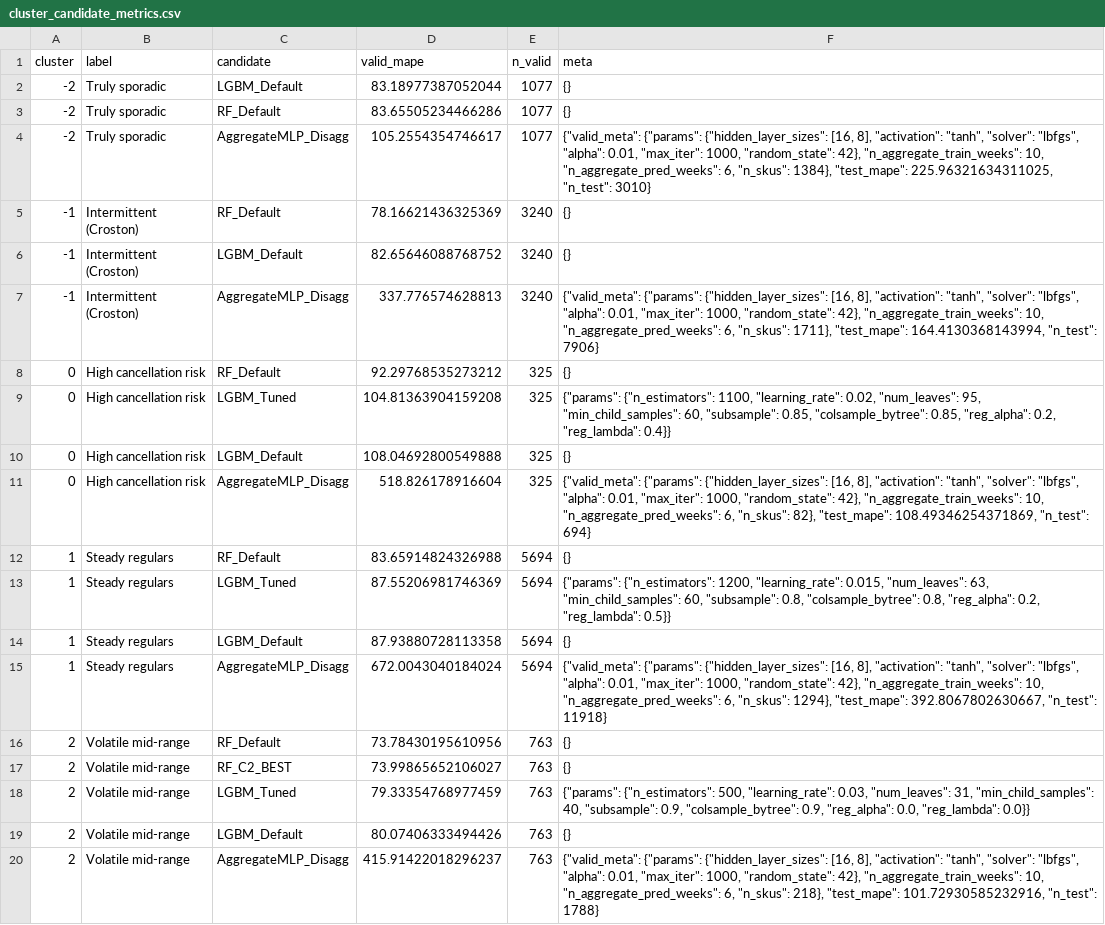
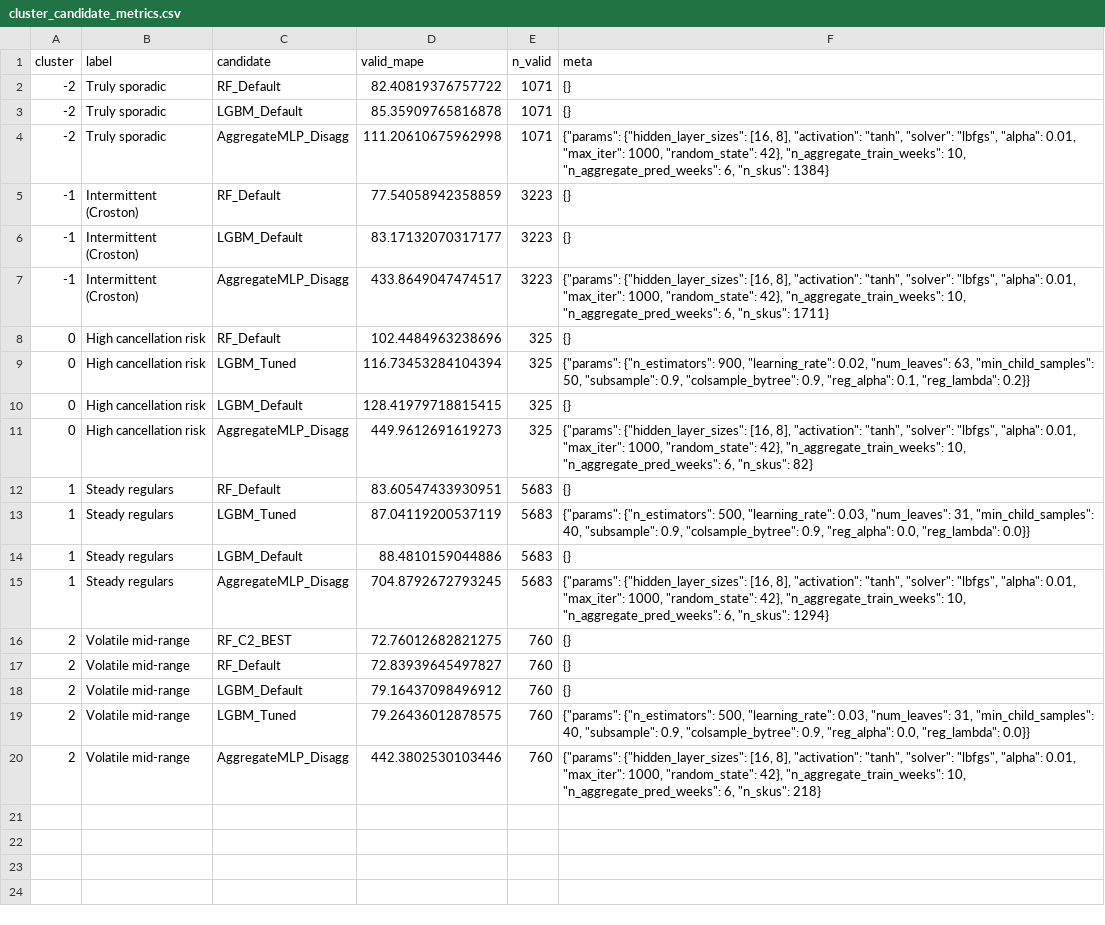
Before and after one commit to Jaejae1107/IEOR4578_Assignment-Deliverable, a CSV file: fortunetellers_artifacts/modeling/cluster_candidate_metrics.csv, drawn as a sheet; removed rows and columns are numbered as before the commit, all else as after; the diff names each change by its address in the sheet, - before the commit and + after, or states it on an @@ line.

```diff
--- a/fortunetellers_artifacts/modeling/cluster_candidate_metrics.csv
+++ b/fortunetellers_artifacts/modeling/cluster_candidate_metrics.csv
-C2 (candidate): LGBM_Default
+C2 (candidate): RF_Default
-D2 (valid_mape): 83.18977387052044
+D2 (valid_mape): 82.40819376757722
-E2:E4 (n_valid): 1077
+E2:E4 (n_valid): 1071
-C3 (candidate): RF_Default
+C3 (candidate): LGBM_Default
-D3 (valid_mape): 83.65505234466286
+D3 (valid_mape): 85.35909765816878
-D4 (valid_mape): 105.2554354746617
+D4 (valid_mape): 111.20610675962998
-F4 (meta): {"valid_meta": {"params": {"hidden_layer_sizes": [16, 8], "activation": "tanh", "solver": "lbfgs", "alpha": 0.01, "max_iter": 1000, "random_state": 42}, "n_aggregate_train_weeks": 10, "n_aggregate_pred_weeks": 6, "n_skus": 1384}, "test_mape": 225.96321634311025, "n_test": 3010}
+F4 (meta): {"params": {"hidden_layer_sizes": [16, 8], "activation": "tanh", "solver": "lbfgs", "alpha": 0.01, "max_iter": 1000, "random_state": 42}, "n_aggregate_train_weeks": 10, "n_aggregate_pred_weeks": 6, "n_skus": 1384}
-D5 (valid_mape): 78.16621436325369
+D5 (valid_mape): 77.54058942358859
-E5:E7 (n_valid): 3240
+E5:E7 (n_valid): 3223
-D6 (valid_mape): 82.65646088768752
+D6 (valid_mape): 83.17132070317177
-D7 (valid_mape): 337.776574628813
+D7 (valid_mape): 433.8649047474517
-F7 (meta): {"valid_meta": {"params": {"hidden_layer_sizes": [16, 8], "activation": "tanh", "solver": "lbfgs", "alpha": 0.01, "max_iter": 1000, "random_state": 42}, "n_aggregate_train_weeks": 10, "n_aggregate_pred_weeks": 6, "n_skus": 1711}, "test_mape": 164.4130368143994, "n_test": 7906}
+F7 (meta): {"params": {"hidden_layer_sizes": [16, 8], "activation": "tanh", "solver": "lbfgs", "alpha": 0.01, "max_iter": 1000, "random_state": 42}, "n_aggregate_train_weeks": 10, "n_aggregate_pred_weeks": 6, "n_skus": 1711}
-D8 (valid_mape): 92.29768535273212
+D8 (valid_mape): 102.4484963238696
-D9 (valid_mape): 104.81363904159208
+D9 (valid_mape): 116.73453284104394
-F9 (meta): {"params": {"n_estimators": 1100, "learning_rate": 0.02, "num_leaves": 95, "min_child_samples": 60, "subsample": 0.85, "colsample_bytree": 0.85, "reg_alpha": 0.2, "reg_lambda": 0.4}}
+F9 (meta): {"params": {"n_estimators": 900, "learning_rate": 0.02, "num_leaves": 63, "min_child_samples": 50, "subsample": 0.9, "colsample_bytree": 0.9, "reg_alpha": 0.1, "reg_lambda": 0.2}}
-D10 (valid_mape): 108.04692800549888
+D10 (valid_mape): 128.41979718815415
-D11 (valid_mape): 518.826178916604
+D11 (valid_mape): 449.9612691619273
-F11 (meta): {"valid_meta": {"params": {"hidden_layer_sizes": [16, 8], "activation": "tanh", "solver": "lbfgs", "alpha": 0.01, "max_iter": 1000, "random_state": 42}, "n_aggregate_train_weeks": 10, "n_aggregate_pred_weeks": 6, "n_skus": 82}, "test_mape": 108.49346254371869, "n_test": 694}
+F11 (meta): {"params": {"hidden_layer_sizes": [16, 8], "activation": "tanh", "solver": "lbfgs", "alpha": 0.01, "max_iter": 1000, "random_state": 42}, "n_aggregate_train_weeks": 10, "n_aggregate_pred_weeks": 6, "n_skus": 82}
-D12 (valid_mape): 83.65914824326988
+D12 (valid_mape): 83.60547433930951
-E12:E15 (n_valid): 5694
+E12:E15 (n_valid): 5683
-D13 (valid_mape): 87.55206981746369
+D13 (valid_mape): 87.04119200537119
-F13 (meta): {"params": {"n_estimators": 1200, "learning_rate": 0.015, "num_leaves": 63, "min_child_samples": 60, "subsample": 0.8, "colsample_bytree": 0.8, "reg_alpha": 0.2, "reg_lambda": 0.5}}
+F13 (meta): {"params": {"n_estimators": 500, "learning_rate": 0.03, "num_leaves": 31, "min_child_samples": 40, "subsample": 0.9, "colsample_bytree": 0.9, "reg_alpha": 0.0, "reg_lambda": 0.0}}
-D14 (valid_mape): 87.93880728113358
+D14 (valid_mape): 88.4810159044886
-D15 (valid_mape): 672.0043040184024
+D15 (valid_mape): 704.8792672793245
-F15 (meta): {"valid_meta": {"params": {"hidden_layer_sizes": [16, 8], "activation": "tanh", "solver": "lbfgs", "alpha": 0.01, "max_iter": 1000, "random_state": 42}, "n_aggregate_train_weeks": 10, "n_aggregate_pred_weeks": 6, "n_skus": 1294}, "test_mape": 392.8067802630667, "n_test": 11918}
+F15 (meta): {"params": {"hidden_layer_sizes": [16, 8], "activation": "tanh", "solver": "lbfgs", "alpha": 0.01, "max_iter": 1000, "random_state": 42}, "n_aggregate_train_weeks": 10, "n_aggregate_pred_weeks": 6, "n_skus": 1294}
+row 16: 2 | Volatile mid-range | RF_C2_BEST | 72.76012682821275 | 760 | {}
-D17 (valid_mape): 73.78430195610956
+D17 (valid_mape): 72.83939645497827
-E17:E19 (n_valid): 763
+E17:E19 (n_valid): 760
-C18 (candidate): RF_C2_BEST
+C18 (candidate): LGBM_Default
-D18 (valid_mape): 73.99865652106027
+D18 (valid_mape): 79.16437098496912
-D19 (valid_mape): 79.33354768977459
+D19 (valid_mape): 79.26436012878575
-row 19: 2 | Volatile mid-range | LGBM_Default | 80.07406333494426 | 763 | {}
-D20 (valid_mape): 415.91422018296237
+D20 (valid_mape): 442.3802530103446
-E20 (n_valid): 763
+E20 (n_valid): 760
-F20 (meta): {"valid_meta": {"params": {"hidden_layer_sizes": [16, 8], "activation": "tanh", "solver": "lbfgs", "alpha": 0.01, "max_iter": 1000, "random_state": 42}, "n_aggregate_train_weeks": 10, "n_aggregate_pred_weeks": 6, "n_skus": 218}, "test_mape": 101.72930585232916, "n_test": 1788}
+F20 (meta): {"params": {"hidden_layer_sizes": [16, 8], "activation": "tanh", "solver": "lbfgs", "alpha": 0.01, "max_iter": 1000, "random_state": 42}, "n_aggregate_train_weeks": 10, "n_aggregate_pred_weeks": 6, "n_skus": 218}
```
Also changed, not shown: fortunetellers_artifacts/modeling/cluster_model_selection_summary.csv, fortunetellers_artifacts/modeling/cluster_tuned_lgbm_trials.csv, 6 other files.
